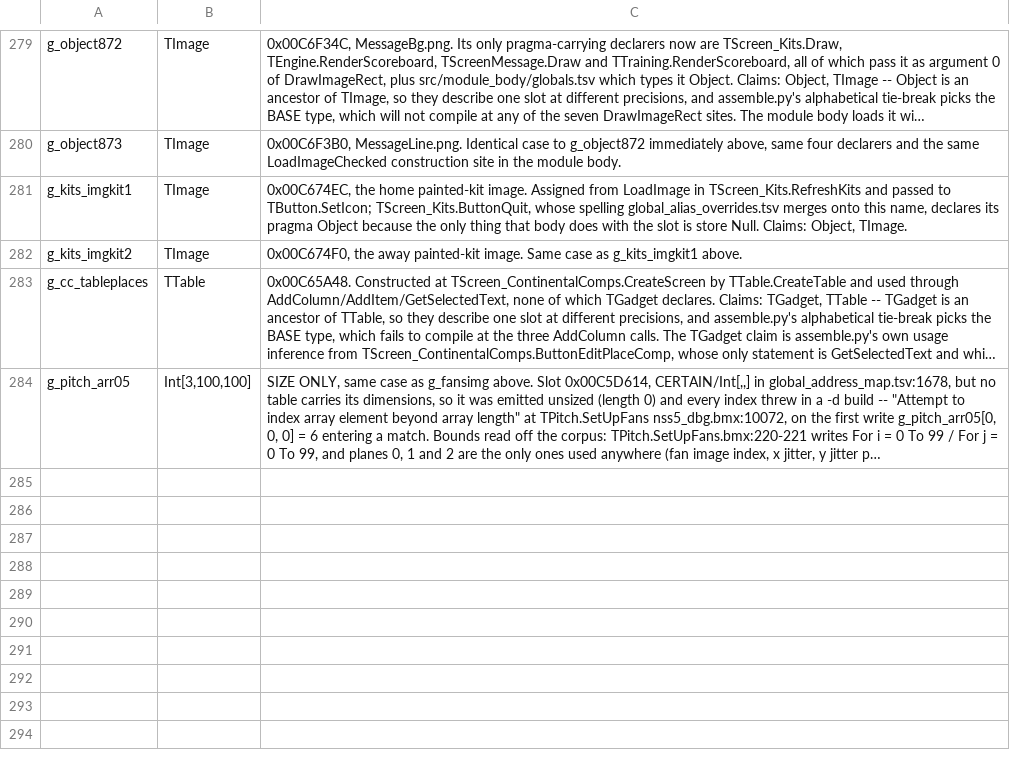
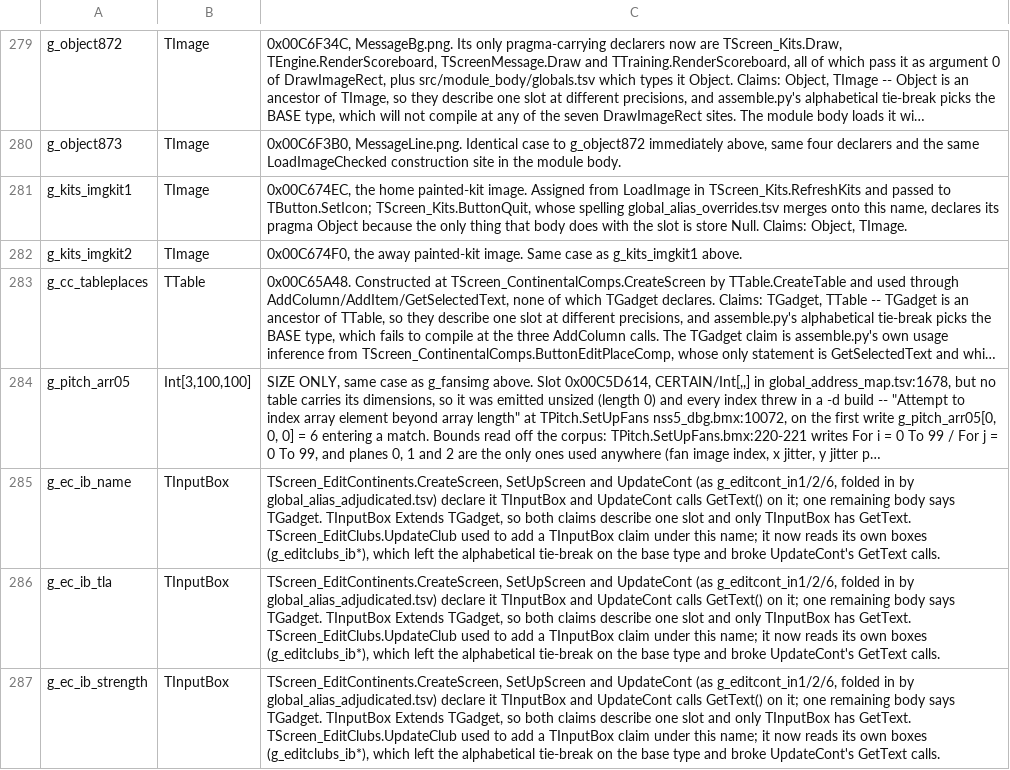
Before and after one commit to pr0sc0per9000/nss5-forge, a TSV file: extracted/globals_type_overrides.tsv, drawn as a sheet; only a part is shown, gaps mark what is left out; long unchanged cells end in …; the diff names each change by its address in the sheet, - before the commit and + after, or states it on an @@ line.

Commit message:
Type the Edit Continents input boxes as TInputBox

```diff
--- a/extracted/globals_type_overrides.tsv
+++ b/extracted/globals_type_overrides.tsv
+row 285: g_ec_ib_name | TInputBox | TScreen_EditContinents.CreateScreen, SetUpScreen and UpdateCont (as g_editcont_in1/2/6, folded in by global_alias_adjudicated.tsv) declare it TInputBox and UpdateCont calls GetText() on it; one remaining body says TGadget. TInputBox Extends TGadget, so both claims describe one slot and only TInputBox has GetText. TScreen_EditClubs.UpdateClub used to add a TInputBox claim under this name; it now reads its own boxes (g_editclubs_ib*), which left the alphabetical tie-break on the base type and broke UpdateCont's GetText calls.
+row 286: g_ec_ib_tla | TInputBox | TScreen_EditContinents.CreateScreen, SetUpScreen and UpdateCont (as g_editcont_in1/2/6, folded in by global_alias_adjudicated.tsv) declare it TInputBox and UpdateCont calls GetText() on it; one remaining body says TGadget. TInputBox Extends TGadget, so both claims describe one slot and only TInputBox has GetText. TScreen_EditClubs.UpdateClub used to add a TInputBox claim under this name; it now reads its own boxes (g_editclubs_ib*), which left the alphabetical tie-break on the base type and broke UpdateCont's GetText calls.
+row 287: g_ec_ib_strength | TInputBox | TScreen_EditContinents.CreateScreen, SetUpScreen and UpdateCont (as g_editcont_in1/2/6, folded in by global_alias_adjudicated.tsv) declare it TInputBox and UpdateCont calls GetText() on it; one remaining body says TGadget. TInputBox Extends TGadget, so both claims describe one slot and only TInputBox has GetText. TScreen_EditClubs.UpdateClub used to add a TInputBox claim under this name; it now reads its own boxes (g_editclubs_ib*), which left the alphabetical tie-break on the base type and broke UpdateCont's GetText calls.
```
